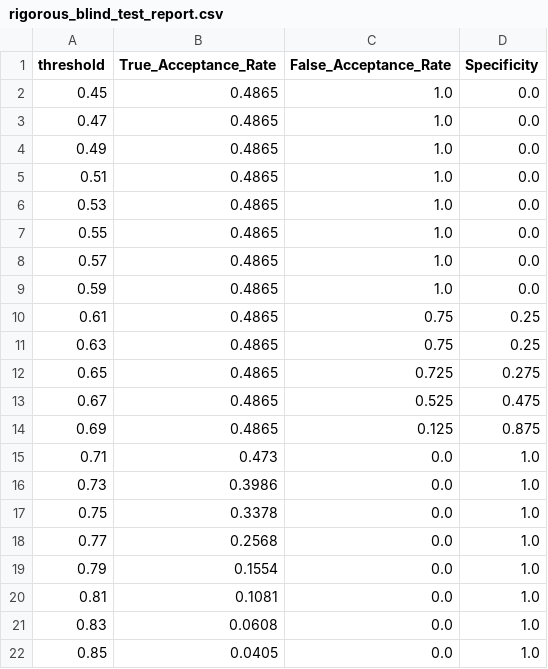
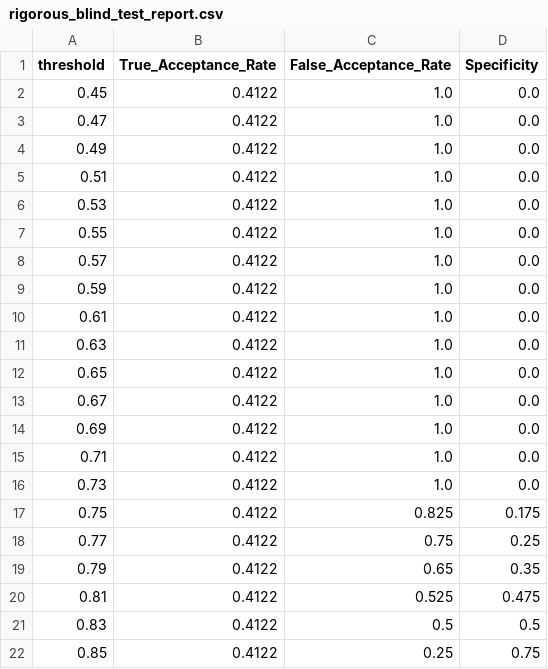
Before and after one commit to techiitheblob/Anycall, a CSV file: reports/rigorous_blind_test_report.csv, drawn as a sheet.

```diff
--- a/reports/rigorous_blind_test_report.csv
+++ b/reports/rigorous_blind_test_report.csv
@@ -1,22 +1,22 @@
 threshold,True_Acceptance_Rate,False_Acceptance_Rate,Specificity
-0.45,0.4865,1.0,0.0
-0.47,0.4865,1.0,0.0
-0.49,0.4865,1.0,0.0
-0.51,0.4865,1.0,0.0
-0.53,0.4865,1.0,0.0
-0.55,0.4865,1.0,0.0
-0.57,0.4865,1.0,0.0
-0.59,0.4865,1.0,0.0
-0.61,0.4865,0.75,0.25
-0.63,0.4865,0.75,0.25
-0.65,0.4865,0.725,0.275
-0.67,0.4865,0.525,0.475
-0.69,0.4865,0.125,0.875
-0.71,0.473,0.0,1.0
-0.73,0.3986,0.0,1.0
-0.75,0.3378,0.0,1.0
-0.77,0.2568,0.0,1.0
-0.79,0.1554,0.0,1.0
-0.81,0.1081,0.0,1.0
-0.83,0.0608,0.0,1.0
-0.85,0.0405,0.0,1.0
+0.45,0.4122,1.0,0.0
+0.47,0.4122,1.0,0.0
+0.49,0.4122,1.0,0.0
+0.51,0.4122,1.0,0.0
+0.53,0.4122,1.0,0.0
+0.55,0.4122,1.0,0.0
+0.57,0.4122,1.0,0.0
+0.59,0.4122,1.0,0.0
+0.61,0.4122,1.0,0.0
+0.63,0.4122,1.0,0.0
+0.65,0.4122,1.0,0.0
+0.67,0.4122,1.0,0.0
+0.69,0.4122,1.0,0.0
+0.71,0.4122,1.0,0.0
+0.73,0.4122,1.0,0.0
+0.75,0.4122,0.825,0.175
+0.77,0.4122,0.75,0.25
+0.79,0.4122,0.65,0.35
+0.81,0.4122,0.525,0.475
+0.83,0.4122,0.5,0.5
+0.85,0.4122,0.25,0.75
```
Also changed, not shown: reports/extensive_53_species_report.csv, 5 other files.
